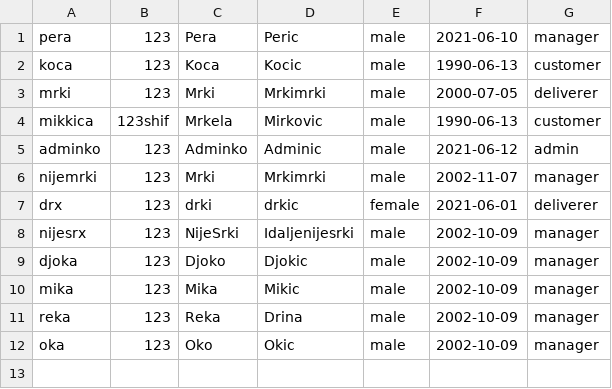
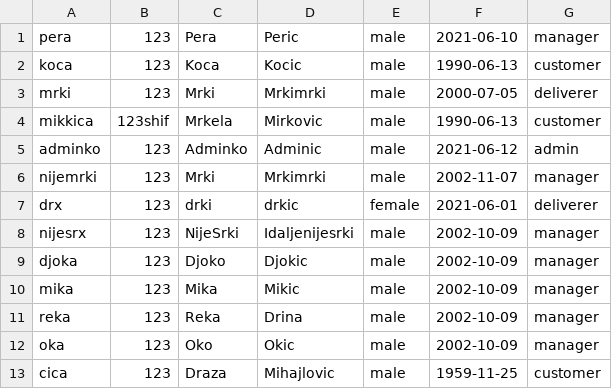
Before and after one commit to SDragovic99/bolt, a CSV file: Bolt/data/users.csv, drawn as a sheet; the diff names each change by its address in the sheet, - before the commit and + after, or states it on an @@ line.

```diff
--- a/Bolt/data/users.csv
+++ b/Bolt/data/users.csv
+row 13: cica | 123 | Draza | Mihajlovic | male | 1959-11-25 | customer
```
Also changed, not shown: Bolt/data/orders.csv, 8 other files.
